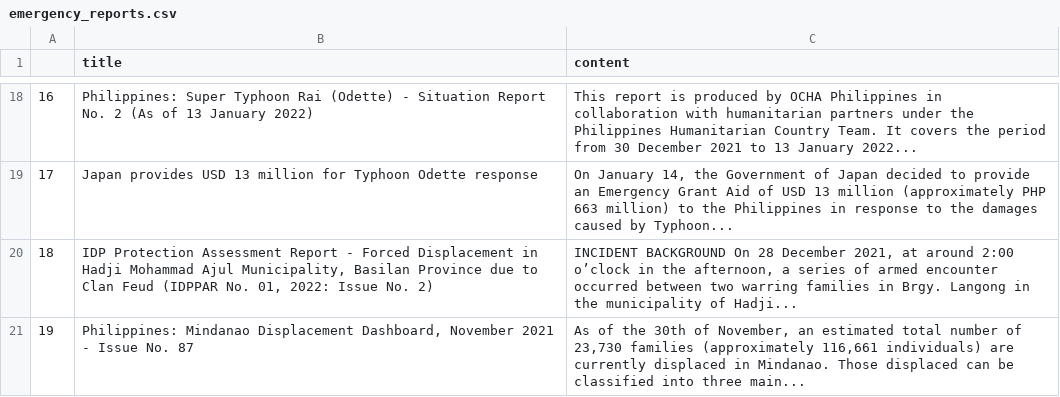
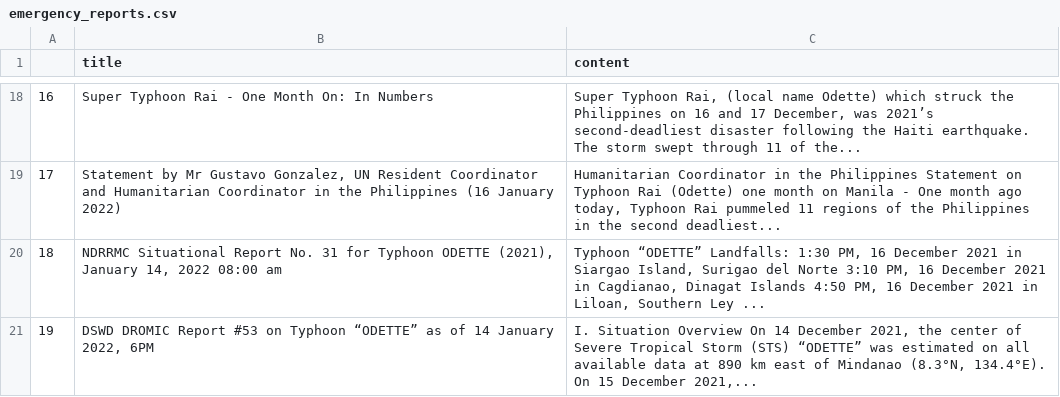
Before and after one commit to jgulane/Autoscraper-2, a CSV file: emergency_reports.csv, drawn as a sheet; only a part is shown, gaps mark what is left out; the diff covers the shown part only; the diff names each change by its address in the sheet, - before the commit and + after, or states it on an @@ line.

```diff
--- a/emergency_reports.csv
+++ b/emergency_reports.csv
-B18 (title): Philippines: Super Typhoon Rai (Odette) - Situation Report No. 2 (As of 13 January 2022)
+B18 (title): Super Typhoon Rai - One Month On: In Numbers
-C18 (content): This report is produced by OCHA Philippines in collaboration with humanitarian partners under the Philippines Humanitarian Country Team. It covers the period from 30 December 2021 to 13 January 2022...
+C18 (content): Super Typhoon Rai, (local name Odette) which struck the Philippines on 16 and 17 December, was 2021’s second-deadliest disaster following the Haiti earthquake. The storm swept through 11 of the...
-B19 (title): Japan provides USD 13 million for Typhoon Odette response
+B19 (title): Statement by Mr Gustavo Gonzalez, UN Resident Coordinator and Humanitarian Coordinator in the Philippines (16 January 2022)
-C19 (content): On January 14, the Government of Japan decided to provide an Emergency Grant Aid of USD 13 million (approximately PHP 663 million) to the Philippines in response to the damages caused by Typhoon...
+C19 (content): Humanitarian Coordinator in the Philippines Statement on Typhoon Rai (Odette) one month on Manila - One month ago today, Typhoon Rai pummeled 11 regions of the Philippines in the second deadliest...
-B20 (title): IDP Protection Assessment Report - Forced Displacement in Hadji Mohammad Ajul Municipality, Basilan Province due to Clan Feud (IDPPAR No. 01, 2022: Issue No. 2)
+B20 (title): NDRRMC Situational Report No. 31 for Typhoon ODETTE (2021), January 14, 2022 08:00 am
-C20 (content): INCIDENT BACKGROUND On 28 December 2021, at around 2:00 o’clock in the afternoon, a series of armed encounter occurred between two warring families in Brgy. Langong in the municipality of Hadji...
+C20 (content): Typhoon “ODETTE” Landfalls: 1:30 PM, 16 December 2021 in Siargao Island, Surigao del Norte 3:10 PM, 16 December 2021 in Cagdianao, Dinagat Islands 4:50 PM, 16 December 2021 in Liloan, Southern Ley ...
-B21 (title): Philippines: Mindanao Displacement Dashboard, November 2021 - Issue No. 87
+B21 (title): DSWD DROMIC Report #53 on Typhoon “ODETTE” as of 14 January 2022, 6PM
-C21 (content): As of the 30th of November, an estimated total number of 23,730 families (approximately 116,661 individuals) are currently displaced in Mindanao. Those displaced can be classified into three main...
+C21 (content): I. Situation Overview On 14 December 2021, the center of Severe Tropical Storm (STS) “ODETTE” was estimated on all available data at 890 km east of Mindanao (8.3°N, 134.4°E). On 15 December 2021,...
```
Also changed, not shown: 31 edited cells elsewhere in this file.
